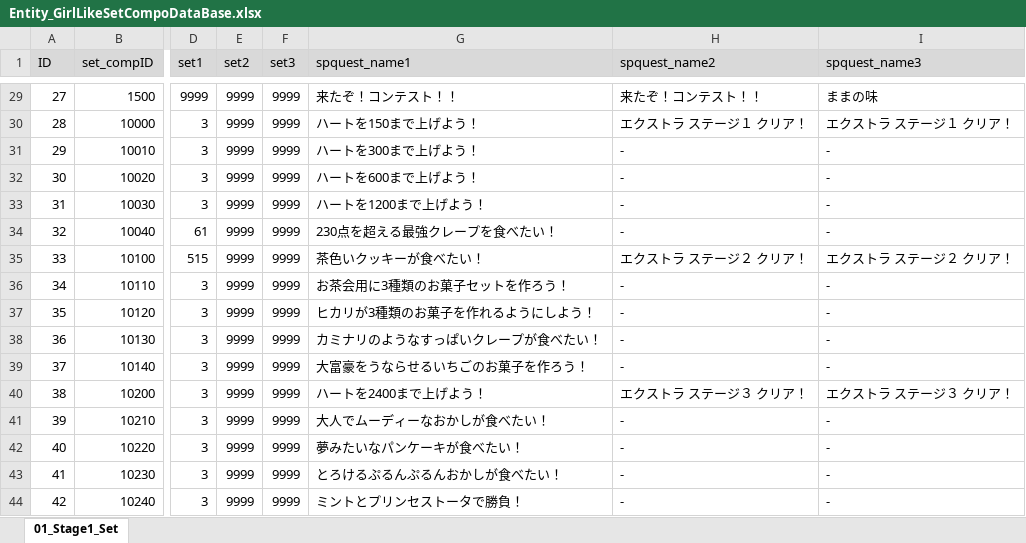
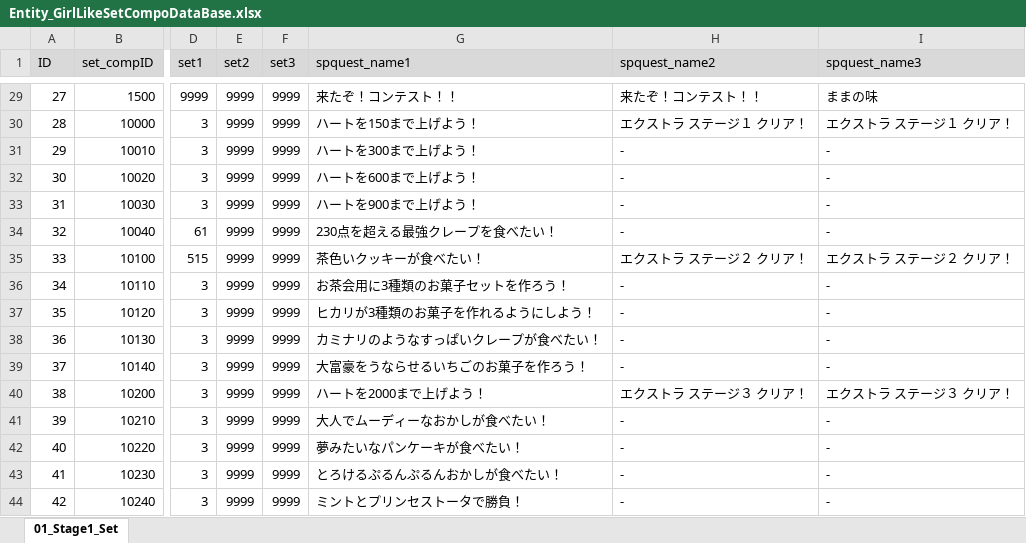
Before and after one commit to matoarita/Okashi_Atlier2, an Excel workbook: Assets/Excel_Data/Entity_GirlLikeSetCompoDataBase.xlsx, sheet 01_Stage1_Set, drawn as a sheet; only a part is shown, gaps mark what is left out; values as stored, in another font and other column widths than the file's, no borders; the diff names each change by its address in the sheet, - before the commit and + after, or states it on an @@ line.

```diff
--- a/Assets/Excel_Data/Entity_GirlLikeSetCompoDataBase.xlsx (sheet 01_Stage1_Set)
+++ b/Assets/Excel_Data/Entity_GirlLikeSetCompoDataBase.xlsx (sheet 01_Stage1_Set)
-G33 (spquest_name1): ハートを1200まで上げよう！
+G33 (spquest_name1): ハートを900まで上げよう！
-G40 (spquest_name1): ハートを2400まで上げよう！
+G40 (spquest_name1): ハートを2000まで上げよう！
```
Also changed, not shown: Assets/Excel_Data/Entity_GirlLikeSetDataBase.xlsx, Assets/Excel_Data/Entity_ItemDataBase.xlsx, 30 other files.
